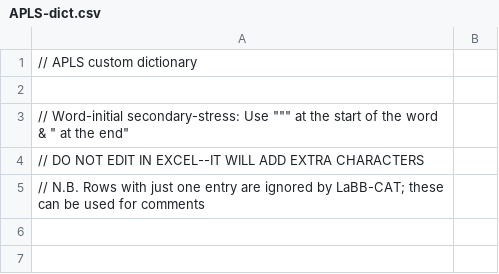
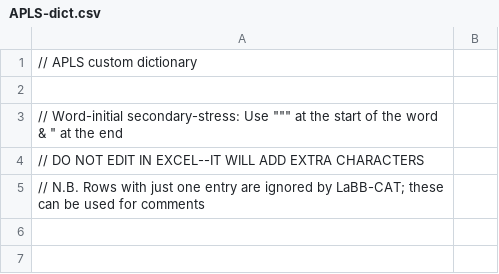
Before and after one commit to djvill/APLS, a CSV file: files/custom-dictionary/APLS-dict.csv, drawn as a sheet; only a part is shown.

Commit message:
Clarify custom-dict for words already in Unisyn

```diff
--- a/files/custom-dictionary/APLS-dict.csv
+++ b/files/custom-dictionary/APLS-dict.csv
@@ -2,3 +2,3 @@
 
-// Word-initial secondary-stress: Use """ at the start of the word & " at the end"
+// Word-initial secondary-stress: Use """ at the start of the word & " at the end
 // DO NOT EDIT IN EXCEL--IT WILL ADD EXTRA CHARACTERS
```
Also changed, not shown: 1 other file.
